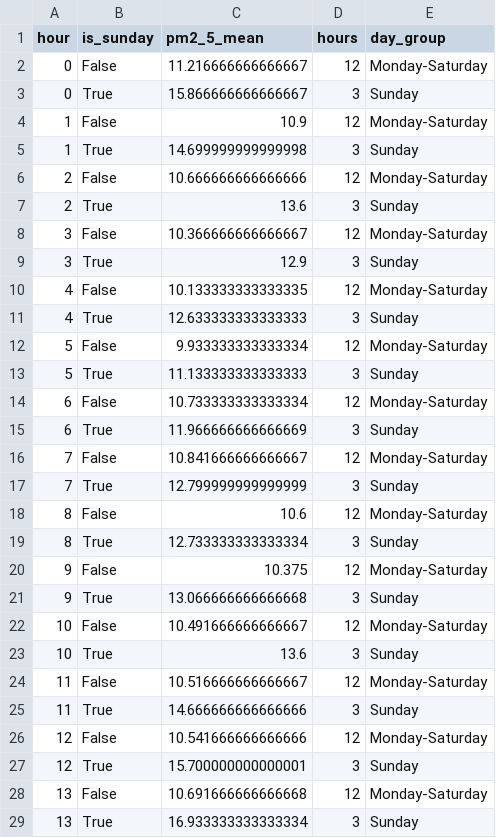
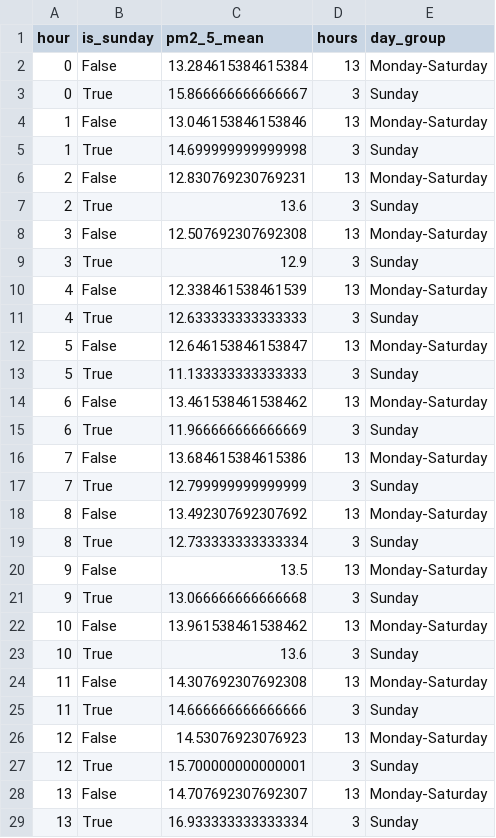
Before and after one commit to Bharathpurvath/advanced-projects, a CSV file: chennai-air-quality-hourly/reports/sunday_comparison.csv, drawn as a sheet; only a part is shown; the diff covers the shown part only.

```diff
--- a/chennai-air-quality-hourly/reports/sunday_comparison.csv
+++ b/chennai-air-quality-hourly/reports/sunday_comparison.csv
@@ -1,29 +1,29 @@
 hour,is_sunday,pm2_5_mean,hours,day_group
-0,False,11.216666666666667,12,Monday-Saturday
+0,False,13.284615384615384,13,Monday-Saturday
 0,True,15.866666666666667,3,Sunday
-1,False,10.9,12,Monday-Saturday
+1,False,13.046153846153846,13,Monday-Saturday
 1,True,14.699999999999998,3,Sunday
-2,False,10.666666666666666,12,Monday-Saturday
+2,False,12.830769230769231,13,Monday-Saturday
 2,True,13.6,3,Sunday
-3,False,10.366666666666667,12,Monday-Saturday
+3,False,12.507692307692308,13,Monday-Saturday
 3,True,12.9,3,Sunday
-4,False,10.133333333333335,12,Monday-Saturday
+4,False,12.338461538461539,13,Monday-Saturday
 4,True,12.633333333333333,3,Sunday
-5,False,9.933333333333334,12,Monday-Saturday
+5,False,12.646153846153847,13,Monday-Saturday
 5,True,11.133333333333333,3,Sunday
-6,False,10.733333333333334,12,Monday-Saturday
+6,False,13.461538461538462,13,Monday-Saturday
 6,True,11.966666666666669,3,Sunday
-7,False,10.841666666666667,12,Monday-Saturday
+7,False,13.684615384615386,13,Monday-Saturday
 7,True,12.799999999999999,3,Sunday
-8,False,10.6,12,Monday-Saturday
+8,False,13.492307692307692,13,Monday-Saturday
 8,True,12.733333333333334,3,Sunday
-9,False,10.375,12,Monday-Saturday
+9,False,13.5,13,Monday-Saturday
 9,True,13.066666666666668,3,Sunday
-10,False,10.491666666666667,12,Monday-Saturday
+10,False,13.961538461538462,13,Monday-Saturday
 10,True,13.6,3,Sunday
-11,False,10.516666666666667,12,Monday-Saturday
+11,False,14.307692307692308,13,Monday-Saturday
 11,True,14.666666666666666,3,Sunday
-12,False,10.541666666666666,12,Monday-Saturday
+12,False,14.53076923076923,13,Monday-Saturday
 12,True,15.700000000000001,3,Sunday
-13,False,10.691666666666668,12,Monday-Saturday
+13,False,14.707692307692307,13,Monday-Saturday
 13,True,16.933333333333334,3,Sunday
```
Also changed, not shown: 20 edited cells elsewhere in this file, chennai-air-quality-hourly/data/chennai_hourly.csv, chennai-air-quality-hourly/reports/daily_pm25_and_rain.csv, 5 other files.
